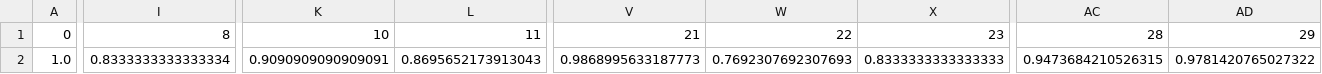
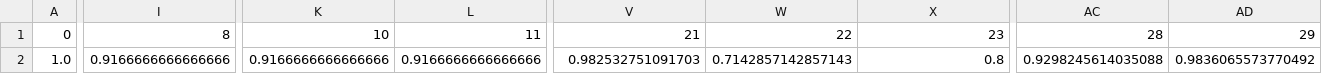
Before and after one commit to EdsonCilos/mp_classification, a CSV file: results/final_test_detailed_score.csv, drawn as a sheet; only a part is shown, gaps mark what is left out; the diff covers the shown part only; the diff names each change by its address in the sheet, - before the commit and + after, or states it on an @@ line.

Commit message:
Final test
Final test update

```diff
--- a/results/final_test_detailed_score.csv
+++ b/results/final_test_detailed_score.csv
-I2: 0.8333333333333334
+I2: 0.9166666666666666
-K2: 0.9090909090909091
+K2: 0.9166666666666666
-L2: 0.8695652173913043
+L2: 0.9166666666666666
-V2: 0.9868995633187773
+V2: 0.982532751091703
-W2: 0.7692307692307693
+W2: 0.7142857142857143
-X2: 0.8333333333333333
+X2: 0.8
-AC2: 0.9473684210526315
+AC2: 0.9298245614035088
-AD2: 0.9781420765027322
+AD2: 0.9836065573770492
```
Also changed, not shown: 2 edited cells elsewhere in this file, 5 other files.
